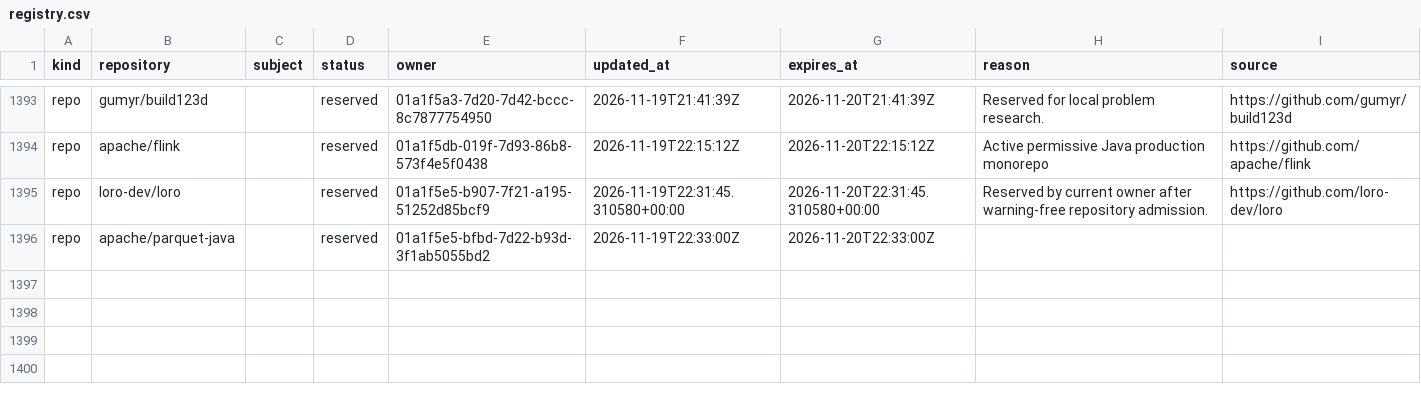
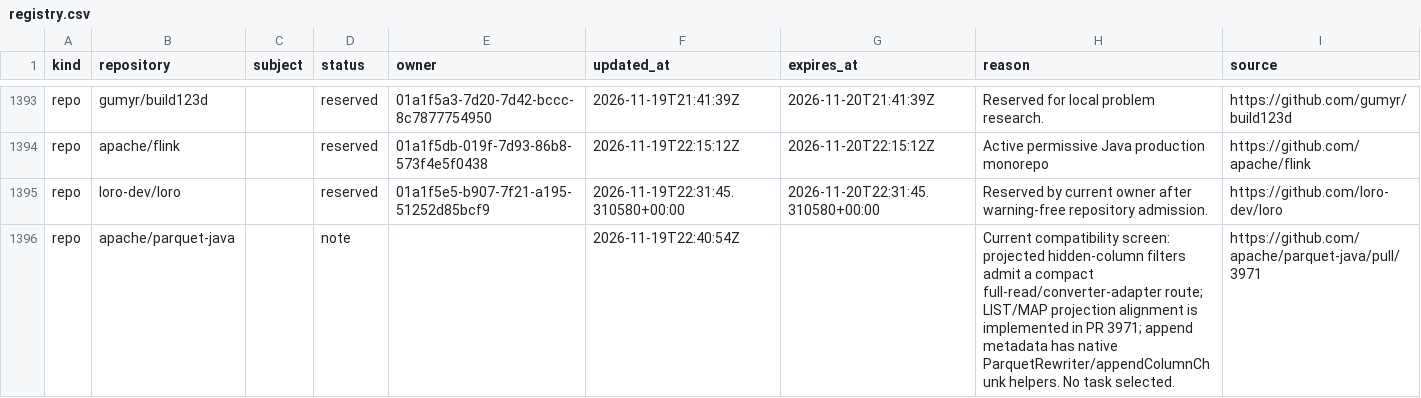
Before and after one commit to samridh-girdhar/disallowed-repos, a CSV file: registry.csv, drawn as a sheet; only a part is shown, gaps mark what is left out.

Commit message:
Release Parquet Java after compatibility screening

```diff
--- a/registry.csv
+++ b/registry.csv
@@ -1395,2 +1395,2 @@ repo,apache/flink,,reserved,01a1f5db-019f-7d93-86b8-573f4e5f0438,2026-11-19T22:1
 repo,loro-dev/loro,,reserved,01a1f5e5-b907-7f21-a195-51252d85bcf9,2026-11-19T22:31:45.310580+00:00,2026-11-20T22:31:45.310580+00:00,Reserved by current owner after warning-free repository admission.,https://github.com/loro-dev/loro
-repo,apache/parquet-java,,reserved,01a1f5e5-bfbd-7d22-b93d-3f1ab5055bd2,2026-11-19T22:33:00Z,2026-11-20T22:33:00Z,,
+repo,apache/parquet-java,,note,,2026-11-19T22:40:54Z,,Current compatibility screen: projected hidden-column filters admit a compact full-read/converter-adapter route; LIST/MAP projection alignment is implemented in PR 3971; append metadata has native ParquetRewriter/appendColumnChunk helpers. No task selected.,https://github.com/apache/parquet-java/pull/3971
```
